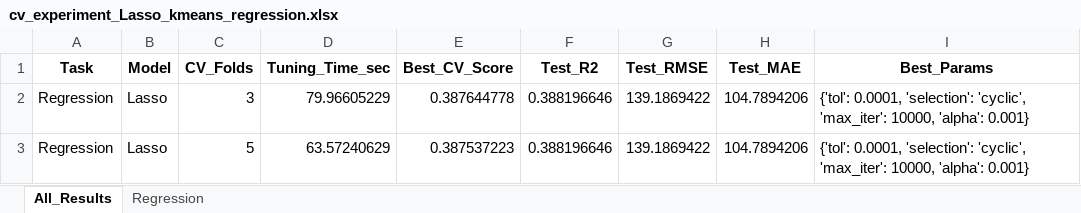
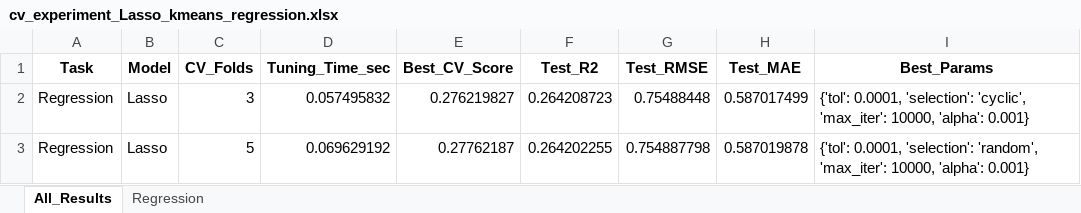
Before and after one commit to ayezza/ML_CV, an Excel workbook: output/reports/cv_experiment_Lasso_kmeans_regression.xlsx, sheet All_Results, drawn as a sheet; values as stored, in another font and other column widths than the file's, no borders; the diff names each change by its address in the sheet, - before the commit and + after, or states it on an @@ line.

```diff
--- a/output/reports/cv_experiment_Lasso_kmeans_regression.xlsx (sheet All_Results)
+++ b/output/reports/cv_experiment_Lasso_kmeans_regression.xlsx (sheet All_Results)
-D2 (Tuning_Time_sec): 79.96605229
+D2 (Tuning_Time_sec): 0.057495832
-E2 (Best_CV_Score): 0.387644778
+E2 (Best_CV_Score): 0.276219827
-F2 (Test_R2): 0.388196646
+F2 (Test_R2): 0.264208723
-G2 (Test_RMSE): 139.1869422
+G2 (Test_RMSE): 0.75488448
-H2 (Test_MAE): 104.7894206
+H2 (Test_MAE): 0.587017499
-D3 (Tuning_Time_sec): 63.57240629
+D3 (Tuning_Time_sec): 0.069629192
-E3 (Best_CV_Score): 0.387537223
+E3 (Best_CV_Score): 0.27762187
-F3 (Test_R2): 0.388196646
+F3 (Test_R2): 0.264202255
-G3 (Test_RMSE): 139.1869422
+G3 (Test_RMSE): 0.754887798
-H3 (Test_MAE): 104.7894206
+H3 (Test_MAE): 0.587019878
-I3 (Best_Params): …0.0001, 'selection': 'cyclic', 'max_iter': 10000,…
+I3 (Best_Params): …0.0001, 'selection': 'random', 'max_iter': 10000,…
```
Also changed, not shown: sheet Regression, output/reports/cv_experiment_Bagging_kmeans_regression.xlsx, output/reports/cv_experiment_GradientBoosting_kmeans_regression.xlsx, 40 other files.
